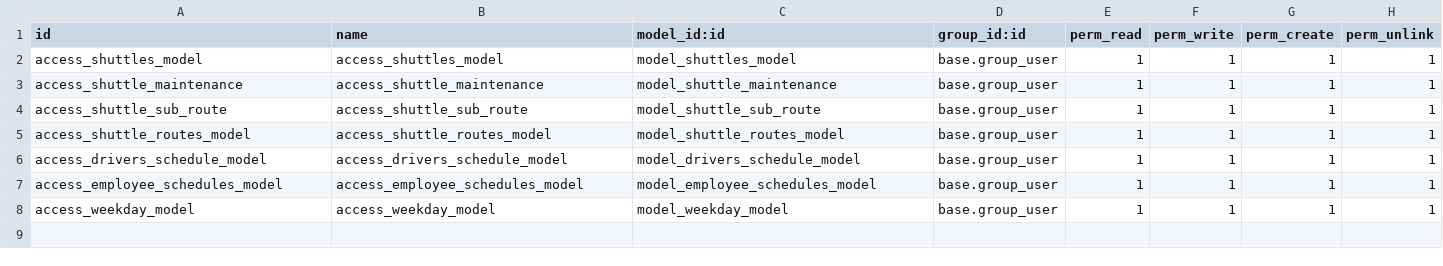
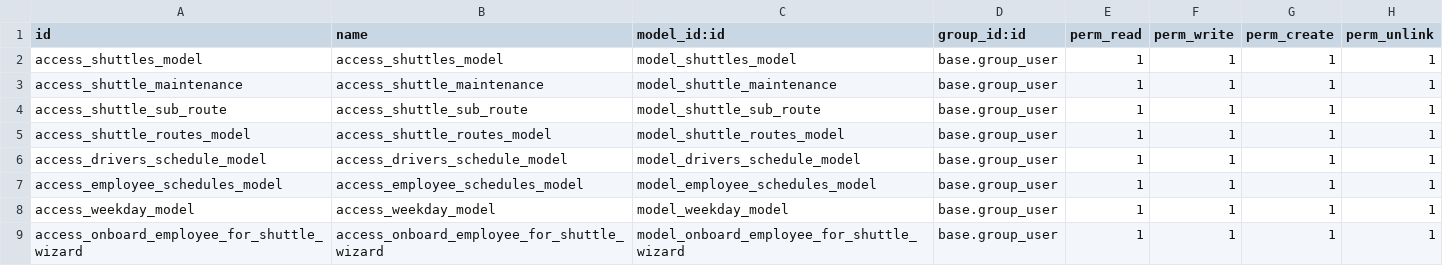
Before and after one commit to IamTinashe/zimworx-prod, a CSV file: shuttle_management/security/ir.model.access.csv, drawn as a sheet.

Commit message:
BASIC ONBAORD WIZARD

```diff
--- a/shuttle_management/security/ir.model.access.csv
+++ b/shuttle_management/security/ir.model.access.csv
@@ -8 +8,2 @@ access_employee_schedules_model,access_employee_schedules_model,model_employee_s
 access_weekday_model,access_weekday_model,model_weekday_model,base.group_user,1,1,1,1
+access_onboard_employee_for_shuttle_wizard,access_onboard_employee_for_shuttle_wizard,model_onboard_employee_for_shuttle_wizard,base.group_user,1,1,1,1
```
Also changed, not shown: 7 other files.
